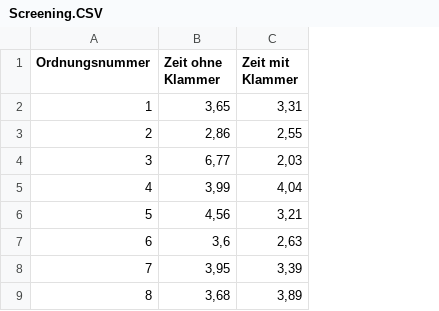
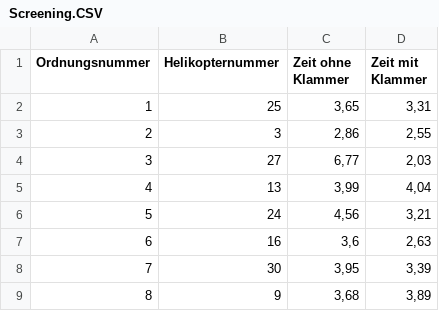
Before and after one commit to DanuschaGrosse-Hering/GdV-Experiment-1, a CSV file: Experiment 3/Screening.CSV, drawn as a sheet; only a part is shown; the diff names each change by its address in the sheet, - before the commit and + after, or states it on an @@ line.

Commit message:
update Screening

```diff
--- a/Experiment 3/Screening.CSV
+++ b/Experiment 3/Screening.CSV
+column B (Helikopternummer), rows 2-9: 25 | 3 | 27 | 13 | 24 | 16 | 30 | 9
```
Also changed, not shown: 1 other file.
